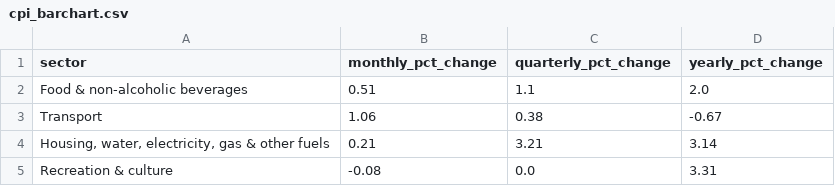
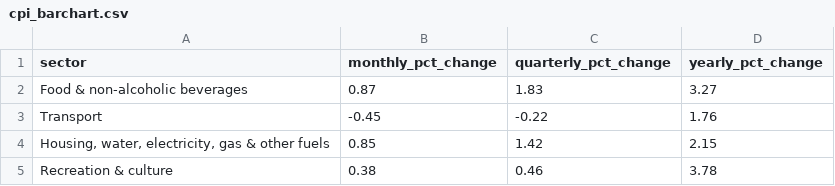
Before and after one commit to infogr8/yff-data, a CSV file: src/_data/sources/cpi/cpi_barchart.csv, drawn as a sheet.

```diff
--- a/src/_data/sources/cpi/cpi_barchart.csv
+++ b/src/_data/sources/cpi/cpi_barchart.csv
@@ -1,5 +1,5 @@
 sector,monthly_pct_change,quarterly_pct_change,yearly_pct_change
-Food & non-alcoholic beverages,0.51,1.1,2.0
-Transport,1.06,0.38,-0.67
-"Housing, water, electricity, gas & other fuels",0.21,3.21,3.14
-Recreation & culture,-0.08,0.0,3.31
+Food & non-alcoholic beverages,0.87,1.83,3.27
+Transport,-0.45,-0.22,1.76
+"Housing, water, electricity, gas & other fuels",0.85,1.42,2.15
+Recreation & culture,0.38,0.46,3.78
```
Also changed, not shown: data/cpi/transformed_cpi.csv, src/_data/sources/cpi/cpi_all_category_bar_chart.csv, 45 other files.
